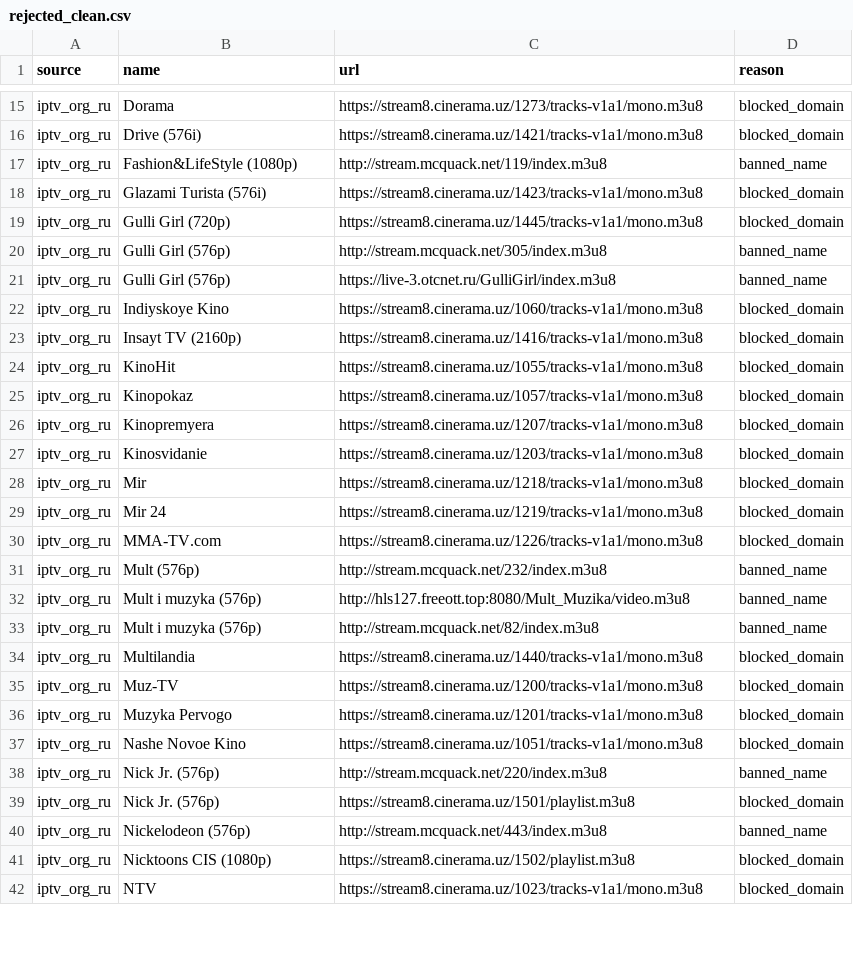
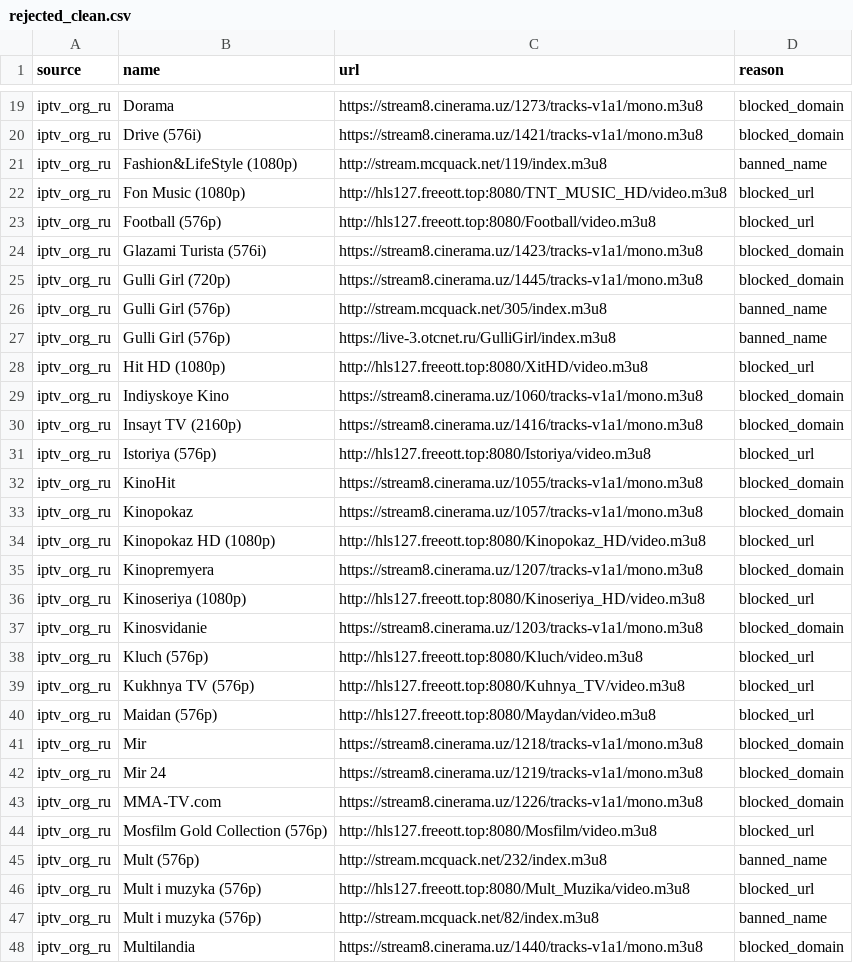
Before and after one commit to gvineon550-coder/8Z6evf3ezzM469, a CSV file: docs/rejected_clean.csv, drawn as a sheet; only a part is shown, gaps mark what is left out; the shorter side is filled out with more unchanged rows; the diff covers the shown part only.

```diff
--- a/docs/rejected_clean.csv
+++ b/docs/rejected_clean.csv
@@ -17,2 +21,4 @@ iptv_org_ru,Drive (576i),https://stream8.cinerama.uz/1421/tracks-v1a1/mono.m3u8,
 iptv_org_ru,Fashion&LifeStyle (1080p),http://stream.mcquack.net/119/index.m3u8,banned_name
+iptv_org_ru,Fon Music (1080p),http://hls127.freeott.top:8080/TNT_MUSIC_HD/video.m3u8,blocked_url
+iptv_org_ru,Football (576p),http://hls127.freeott.top:8080/Football/video.m3u8,blocked_url
 iptv_org_ru,Glazami Turista (576i),https://stream8.cinerama.uz/1423/tracks-v1a1/mono.m3u8,blocked_domain
@@ -21,8 +27,15 @@ iptv_org_ru,Gulli Girl (576p),http://stream.mcquack.net/305/index.m3u8,banned_na
 iptv_org_ru,Gulli Girl (576p),https://live-3.otcnet.ru/GulliGirl/index.m3u8,banned_name
+iptv_org_ru,Hit HD (1080p),http://hls127.freeott.top:8080/XitHD/video.m3u8,blocked_url
 iptv_org_ru,Indiyskoye Kino,https://stream8.cinerama.uz/1060/tracks-v1a1/mono.m3u8,blocked_domain
 iptv_org_ru,Insayt TV (2160p),https://stream8.cinerama.uz/1416/tracks-v1a1/mono.m3u8,blocked_domain
+iptv_org_ru,Istoriya (576p),http://hls127.freeott.top:8080/Istoriya/video.m3u8,blocked_url
 iptv_org_ru,KinoHit,https://stream8.cinerama.uz/1055/tracks-v1a1/mono.m3u8,blocked_domain
 iptv_org_ru,Kinopokaz,https://stream8.cinerama.uz/1057/tracks-v1a1/mono.m3u8,blocked_domain
+iptv_org_ru,Kinopokaz HD (1080p),http://hls127.freeott.top:8080/Kinopokaz_HD/video.m3u8,blocked_url
 iptv_org_ru,Kinopremyera,https://stream8.cinerama.uz/1207/tracks-v1a1/mono.m3u8,blocked_domain
+iptv_org_ru,Kinoseriya (1080p),http://hls127.freeott.top:8080/Kinoseriya_HD/video.m3u8,blocked_url
 iptv_org_ru,Kinosvidanie,https://stream8.cinerama.uz/1203/tracks-v1a1/mono.m3u8,blocked_domain
+iptv_org_ru,Kluch (576p),http://hls127.freeott.top:8080/Kluch/video.m3u8,blocked_url
+iptv_org_ru,Kukhnya TV (576p),http://hls127.freeott.top:8080/Kuhnya_TV/video.m3u8,blocked_url
+iptv_org_ru,Maidan (576p),http://hls127.freeott.top:8080/Maydan/video.m3u8,blocked_url
 iptv_org_ru,Mir,https://stream8.cinerama.uz/1218/tracks-v1a1/mono.m3u8,blocked_domain
@@ -30,4 +43,5 @@ iptv_org_ru,Mir 24,https://stream8.cinerama.uz/1219/tracks-v1a1/mono.m3u8,blocke
 iptv_org_ru,MMA-TV.com,https://stream8.cinerama.uz/1226/tracks-v1a1/mono.m3u8,blocked_domain
+iptv_org_ru,Mosfilm Gold Collection (576p),http://hls127.freeott.top:8080/Mosfilm/video.m3u8,blocked_url
 iptv_org_ru,Mult (576p),http://stream.mcquack.net/232/index.m3u8,banned_name
-iptv_org_ru,Mult i muzyka (576p),http://hls127.freeott.top:8080/Mult_Muzika/video.m3u8,banned_name
+iptv_org_ru,Mult i muzyka (576p),http://hls127.freeott.top:8080/Mult_Muzika/video.m3u8,blocked_url
 iptv_org_ru,Mult i muzyka (576p),http://stream.mcquack.net/82/index.m3u8,banned_name
```
Also changed, not shown: 25 added rows and 3 edited cells elsewhere in this file, 2 other files.
